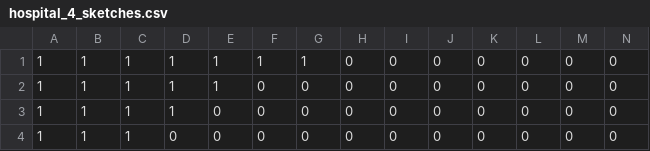
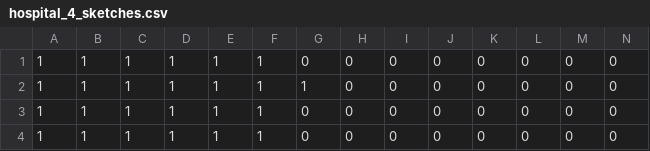
Before and after one commit to atleighton/rlwe-hll, a CSV file: sim_sketches/hospital_4_sketches.csv, drawn as a sheet; only a part is shown; removed rows and columns are numbered as before the commit, all else as after; rows hold the shown columns only; the diff names each change by its address in the sheet, - before the commit and + after, or states it on an @@ line.

```diff
--- a/sim_sketches/hospital_4_sketches.csv
+++ b/sim_sketches/hospital_4_sketches.csv
+row 1: 1 | 1 | 1 | 1 | 1 | 1 | 0 | 0 | 0 | 0 | 0 | 0 | 0 | 0
-F3:F4: 0
+F3:F4: 1
-E4: 0
+E4: 1
-row 4: 1 | 1 | 1 | 0 | 0 | 0 | 0 | 0 | 0 | 0 | 0 | 0 | 0 | 0
```
Also changed, not shown: sim_sketches/hospital_1_sketches.csv, sim_sketches/hospital_2_sketches.csv, 6 other files.
